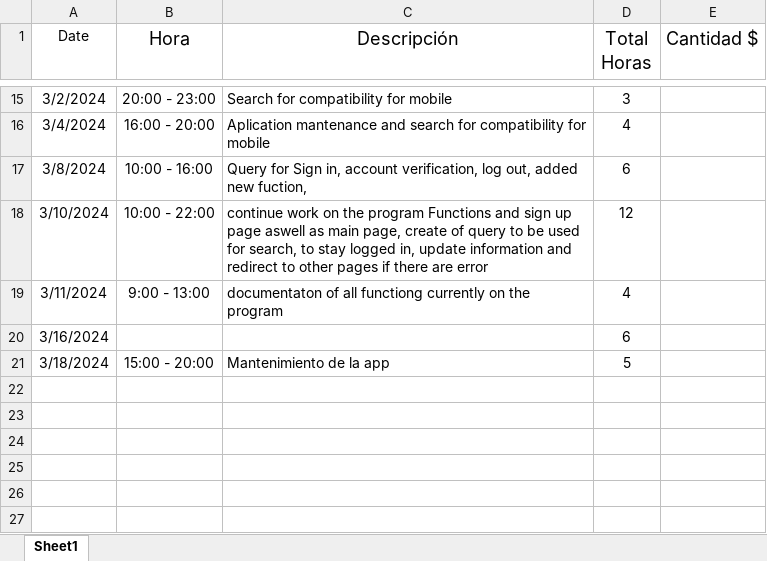
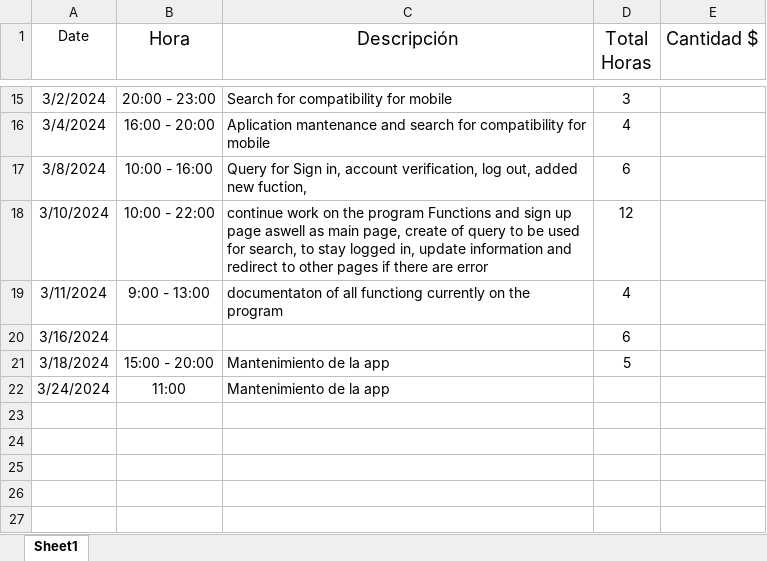
Before and after one commit to Jay0137/App, an Excel workbook: portafolio/logs personales rafael/log personales.xlsx, sheet Sheet1, drawn as a sheet; only a part is shown, gaps mark what is left out; values as stored, in another font and other column widths than the file's, no borders; the diff names each change by its address in the sheet, - before the commit and + after, or states it on an @@ line.

```diff
--- a/portafolio/logs personales rafael/log personales.xlsx (sheet Sheet1)
+++ b/portafolio/logs personales rafael/log personales.xlsx (sheet Sheet1)
-row 22: (empty)
+row 22: 3/24/2024 | 11:00 | Mantenimiento de la app
```
Also changed, not shown: 3 other files.
